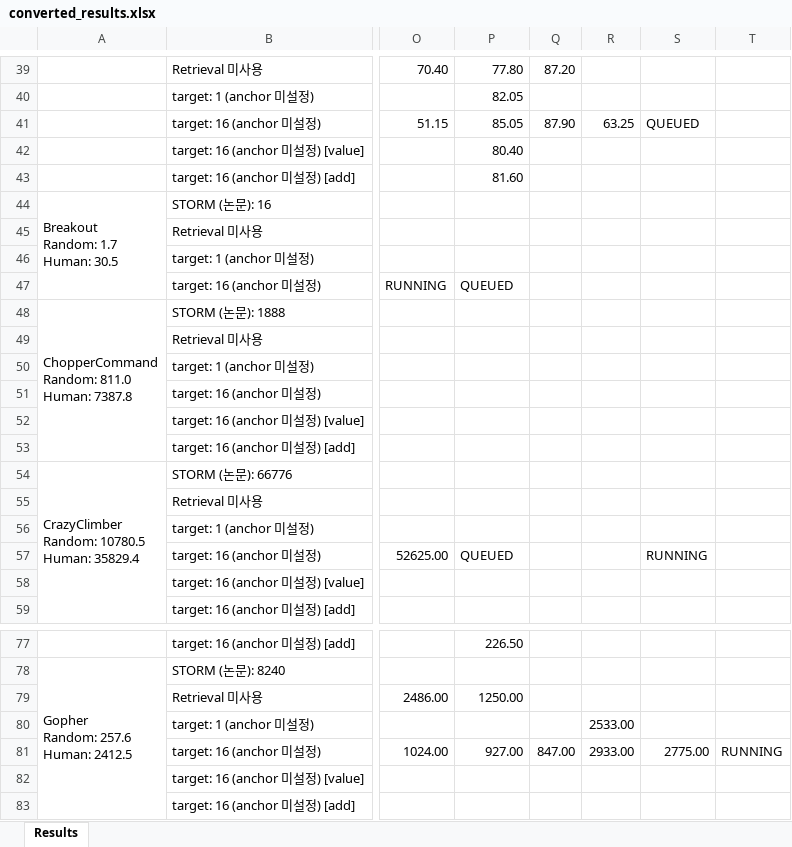
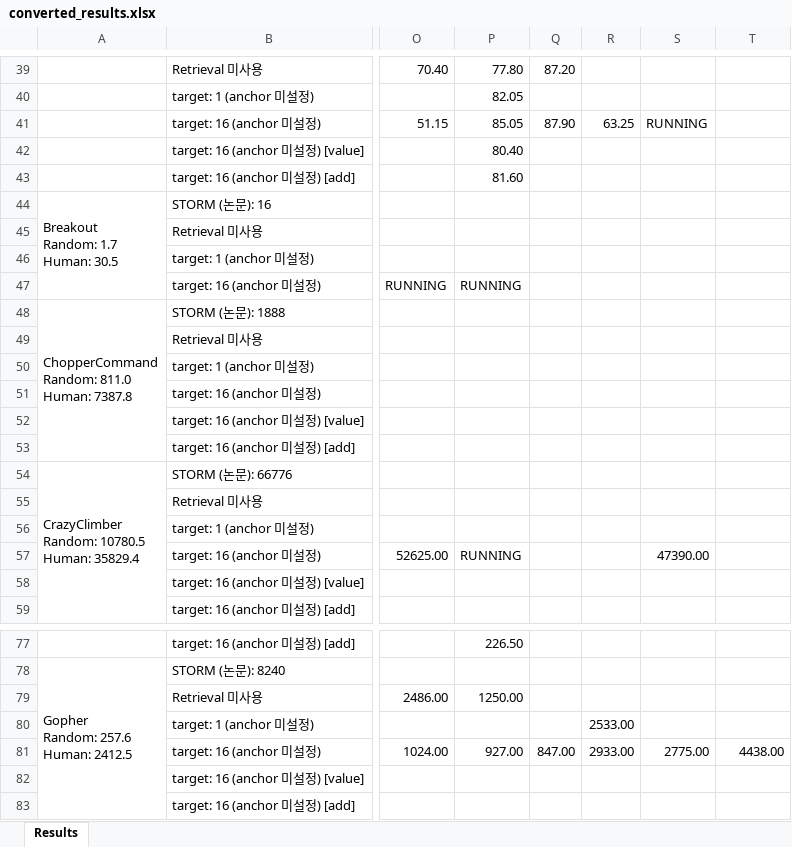
Before and after one commit to wrrte/STORM-1, an Excel workbook: results/converted_results.xlsx, sheet Results, drawn as a sheet; only a part is shown, gaps mark what is left out; values as stored, in another font and other column widths than the file's, no cell formats; the diff covers the shown part only; the diff names each change by its address in the sheet, - before the commit and + after, or states it on an @@ line.

```diff
--- a/results/converted_results.xlsx (sheet Results)
+++ b/results/converted_results.xlsx (sheet Results)
-S41: QUEUED
+S41: RUNNING
-P47: QUEUED
+P47: RUNNING
-P57: QUEUED
+P57: RUNNING
-S57: RUNNING
+S57: 47390.00
-T81: RUNNING
+T81: 4438.00
```
Also changed, not shown: 6 added rows, 5 removed rows and 23 edited cells elsewhere in this sheet, cell formats, 3 other files.
